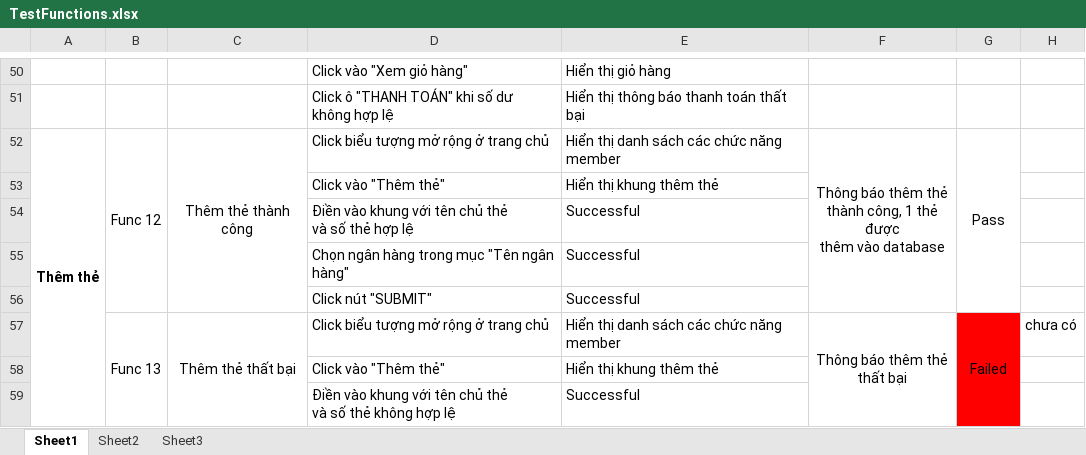
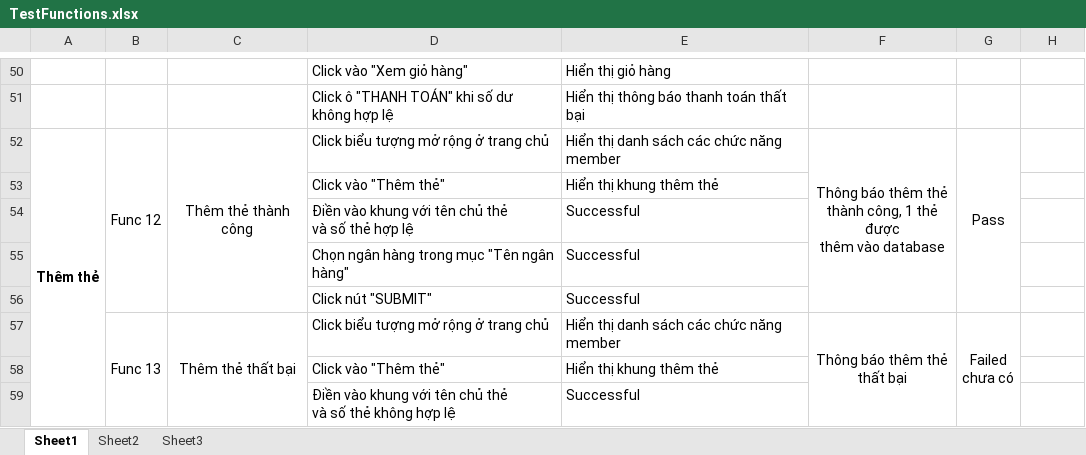
Before and after one commit to bhnhox/ttcnpm192, an Excel workbook: TestFunctions.xlsx, sheet Sheet1, drawn as a sheet; only a part is shown, gaps mark what is left out; values as stored, in another font and other column widths than the file's, no borders; ↵ is a line break in a cell; the diff covers the shown part only; the diff names each change by its address in the sheet, - before the commit and + after, or states it on an @@ line.

```diff
--- a/TestFunctions.xlsx (sheet Sheet1)
+++ b/TestFunctions.xlsx (sheet Sheet1)
-G57: Failed
+G57: Failed ↵ chưa có
-G57:G59 fill: #FF0000
+G57:G59 fill: none
-H57: chưa có
+H57: (empty)
```
Also changed, not shown: 10 edited cells and cell formats elsewhere in this sheet.
